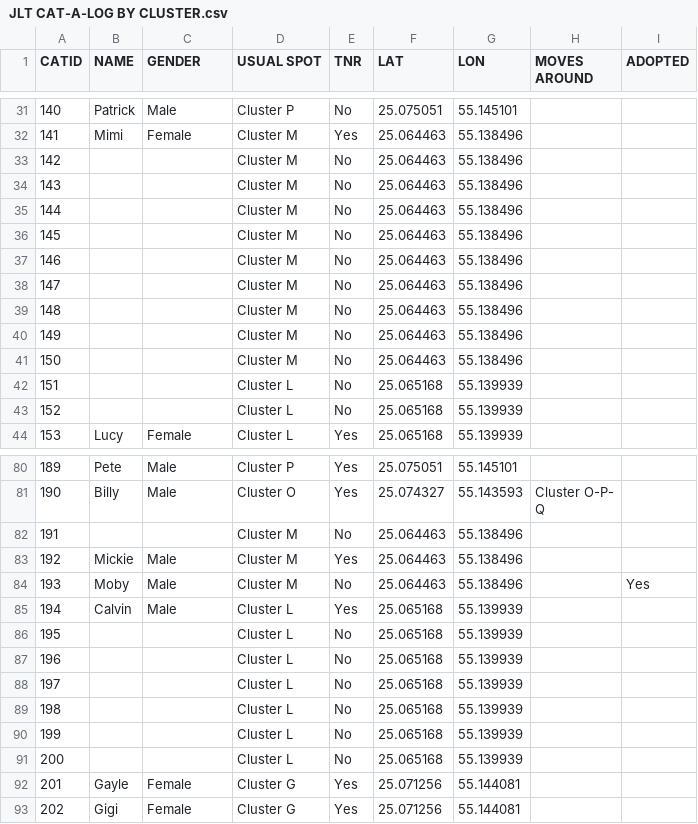
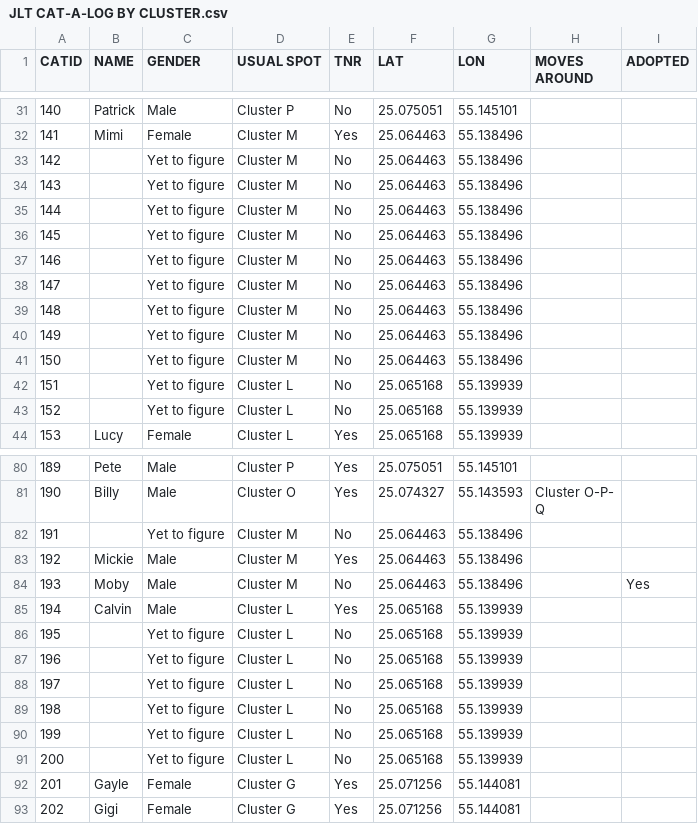
Before and after one commit to SudhenduP/jlt-cat-tnr, a CSV file: data/JLT CAT-A-LOG BY CLUSTER.csv, drawn as a sheet; only a part is shown, gaps mark what is left out; the diff covers the shown part only; the diff names each change by its address in the sheet, - before the commit and + after, or states it on an @@ line.

```diff
--- a/data/JLT CAT-A-LOG BY CLUSTER.csv
+++ b/data/JLT CAT-A-LOG BY CLUSTER.csv
-C33:C43 (GENDER): (empty)
+C33:C43 (GENDER): Yet to figure
-C82 (GENDER): (empty)
+C82 (GENDER): Yet to figure
-C86:C91 (GENDER): (empty)
+C86:C91 (GENDER): Yet to figure
```
Also changed, not shown: 3 edited cells elsewhere in this file, 6 other files.
